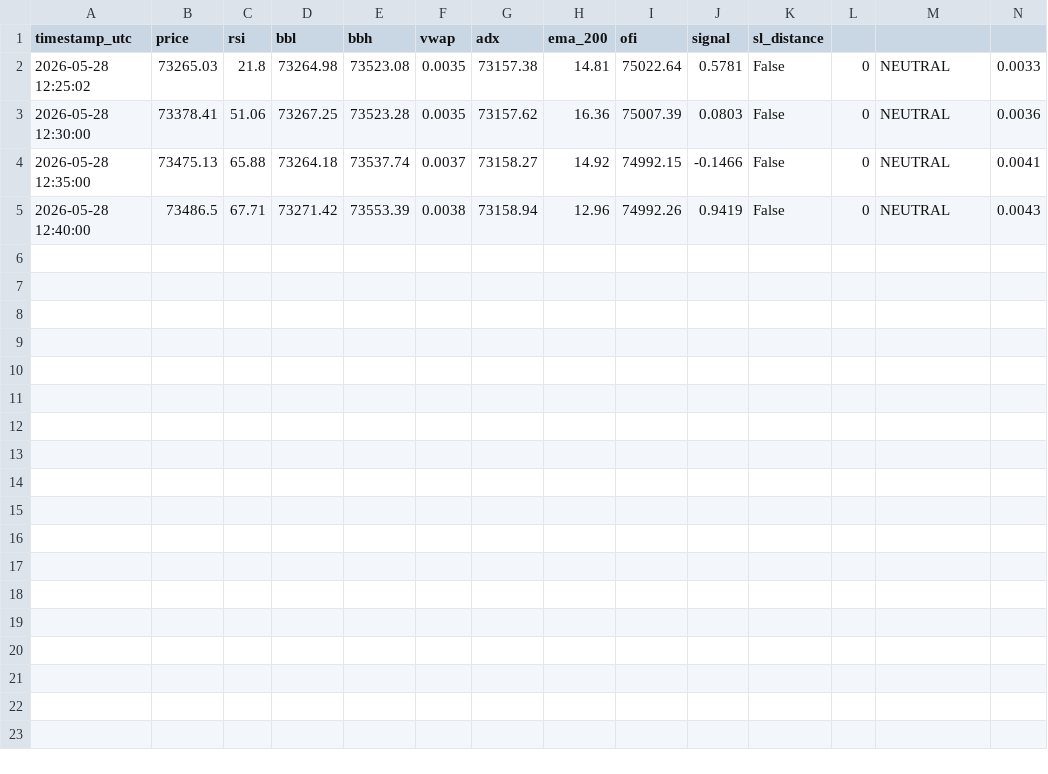
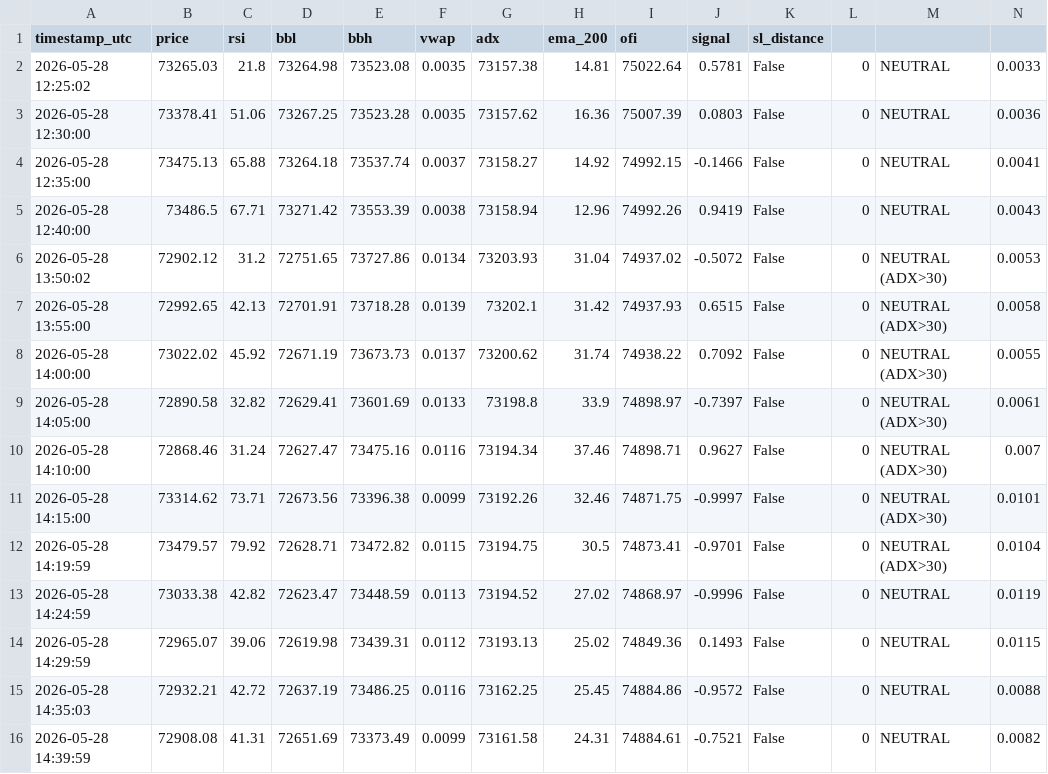
Before and after one commit to oceanTanker99/scalp_BTC_Bot, a CSV file: logs/analysis_report.csv, drawn as a sheet; only a part is shown; rows hold the shown columns only; the diff names each change by its address in the sheet, - before the commit and + after, or states it on an @@ line.

Commit message:
feat: integrate economic calendar, sentiment analysis, and alert notification modules into the bot strategy

```diff
--- a/logs/analysis_report.csv
+++ b/logs/analysis_report.csv
+row 6: 2026-05-28 13:50:02 | 72902.12 | 31.2 | 72751.65 | 73727.86 | 0.0134 | 73203.93 | 31.04 | 74937.02 | -0.5072 | False | 0 | NEUTRAL (ADX>30) | 0.0053
+row 7: 2026-05-28 13:55:00 | 72992.65 | 42.13 | 72701.91 | 73718.28 | 0.0139 | 73202.1 | 31.42 | 74937.93 | 0.6515 | False | 0 | NEUTRAL (ADX>30) | 0.0058
+row 8: 2026-05-28 14:00:00 | 73022.02 | 45.92 | 72671.19 | 73673.73 | 0.0137 | 73200.62 | 31.74 | 74938.22 | 0.7092 | False | 0 | NEUTRAL (ADX>30) | 0.0055
+row 9: 2026-05-28 14:05:00 | 72890.58 | 32.82 | 72629.41 | 73601.69 | 0.0133 | 73198.8 | 33.9 | 74898.97 | -0.7397 | False | 0 | NEUTRAL (ADX>30) | 0.0061
+row 10: 2026-05-28 14:10:00 | 72868.46 | 31.24 | 72627.47 | 73475.16 | 0.0116 | 73194.34 | 37.46 | 74898.71 | 0.9627 | False | 0 | NEUTRAL (ADX>30) | 0.007
+row 11: 2026-05-28 14:15:00 | 73314.62 | 73.71 | 72673.56 | 73396.38 | 0.0099 | 73192.26 | 32.46 | 74871.75 | -0.9997 | False | 0 | NEUTRAL (ADX>30) | 0.0101
+row 12: 2026-05-28 14:19:59 | 73479.57 | 79.92 | 72628.71 | 73472.82 | 0.0115 | 73194.75 | 30.5 | 74873.41 | -0.9701 | False | 0 | NEUTRAL (ADX>30) | 0.0104
+row 13: 2026-05-28 14:24:59 | 73033.38 | 42.82 | 72623.47 | 73448.59 | 0.0113 | 73194.52 | 27.02 | 74868.97 | -0.9996 | False | 0 | NEUTRAL | 0.0119
+row 14: 2026-05-28 14:29:59 | 72965.07 | 39.06 | 72619.98 | 73439.31 | 0.0112 | 73193.13 | 25.02 | 74849.36 | 0.1493 | False | 0 | NEUTRAL | 0.0115
+row 15: 2026-05-28 14:35:03 | 72932.21 | 42.72 | 72637.19 | 73486.25 | 0.0116 | 73162.25 | 25.45 | 74884.86 | -0.9572 | False | 0 | NEUTRAL | 0.0088
+row 16: 2026-05-28 14:39:59 | 72908.08 | 41.31 | 72651.69 | 73373.49 | 0.0099 | 73161.58 | 24.31 | 74884.61 | -0.7521 | False | 0 | NEUTRAL | 0.0082
```
Also changed, not shown: 10 other files.
